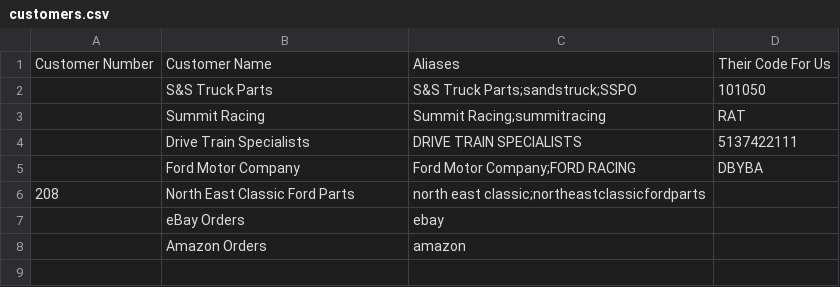
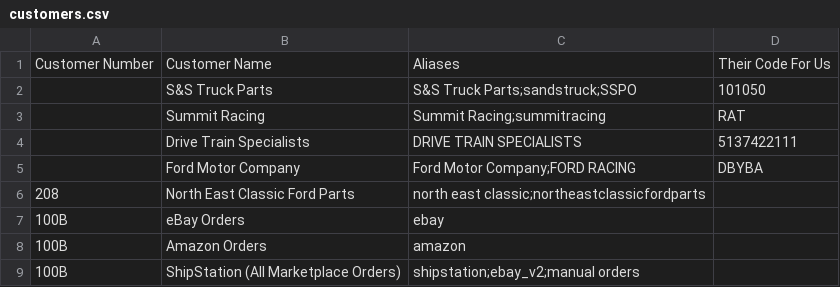
Before and after one commit to bradmusuraca/ratech-admin-app, a CSV file: customers.csv, drawn as a sheet.

```diff
--- a/customers.csv
+++ b/customers.csv
@@ -6,3 +6,4 @@ Customer Number,Customer Name,Aliases,Their Code For Us
 208,North East Classic Ford Parts,north east classic;northeastclassicfordparts,
-,eBay Orders,ebay,
-,Amazon Orders,amazon,
+100B,eBay Orders,ebay,
+100B,Amazon Orders,amazon,
+100B,ShipStation (All Marketplace Orders),shipstation;ebay_v2;manual orders,
```
Also changed, not shown: 1 other file.
